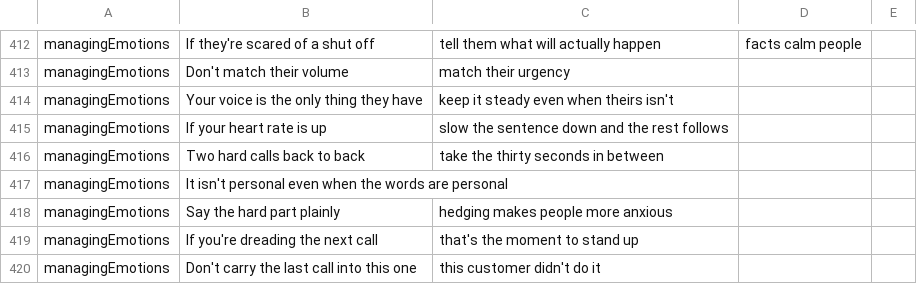
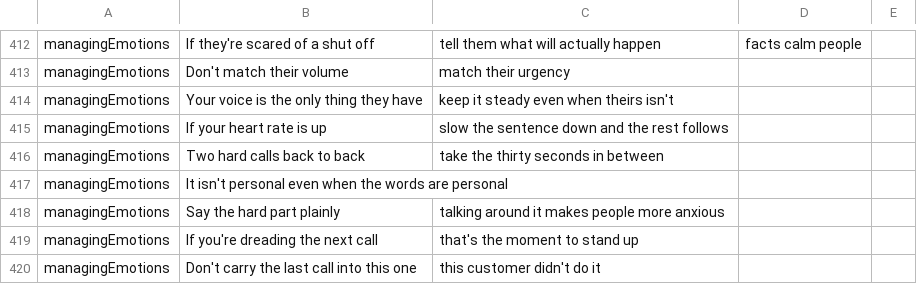
Before and after one commit to ScottK83/Development-Coaching-Tool, a CSV file: tips.csv, drawn as a sheet; only a part is shown, gaps mark what is left out; the diff covers the shown part only.

```diff
--- a/tips.csv
+++ b/tips.csv
@@ -417,3 +417,3 @@ managingEmotions,Two hard calls back to back, take the thirty seconds in between
 managingEmotions,It isn't personal even when the words are personal
-managingEmotions,Say the hard part plainly, hedging makes people more anxious
+managingEmotions,Say the hard part plainly, talking around it makes people more anxious
 managingEmotions,If you're dreading the next call, that's the moment to stand up
```
Also changed, not shown: 6 edited cells elsewhere in this file, 6 other files.
